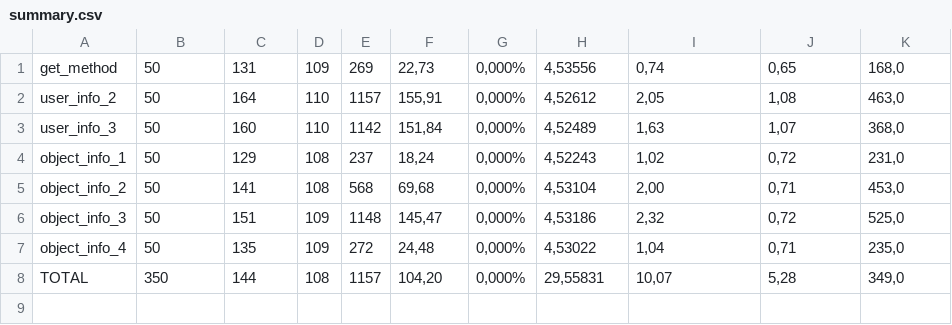
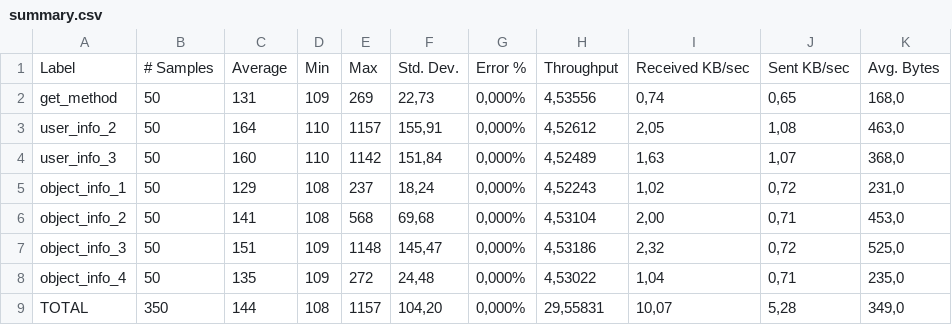
Before and after one commit to Gordmick/HOMEWORKS_Course_V_Ksendzov, a CSV file: Jmeter/summary.csv, drawn as a sheet; the diff names each change by its address in the sheet, - before the commit and + after, or states it on an @@ line.

Commit message:
Update summary.csv

```diff
--- a/Jmeter/summary.csv
+++ b/Jmeter/summary.csv
+row 1: Label | # Samples | Average | Min | Max | Std. Dev. | Error % | Throughput | Received KB/sec | Sent KB/sec | Avg. Bytes
```
